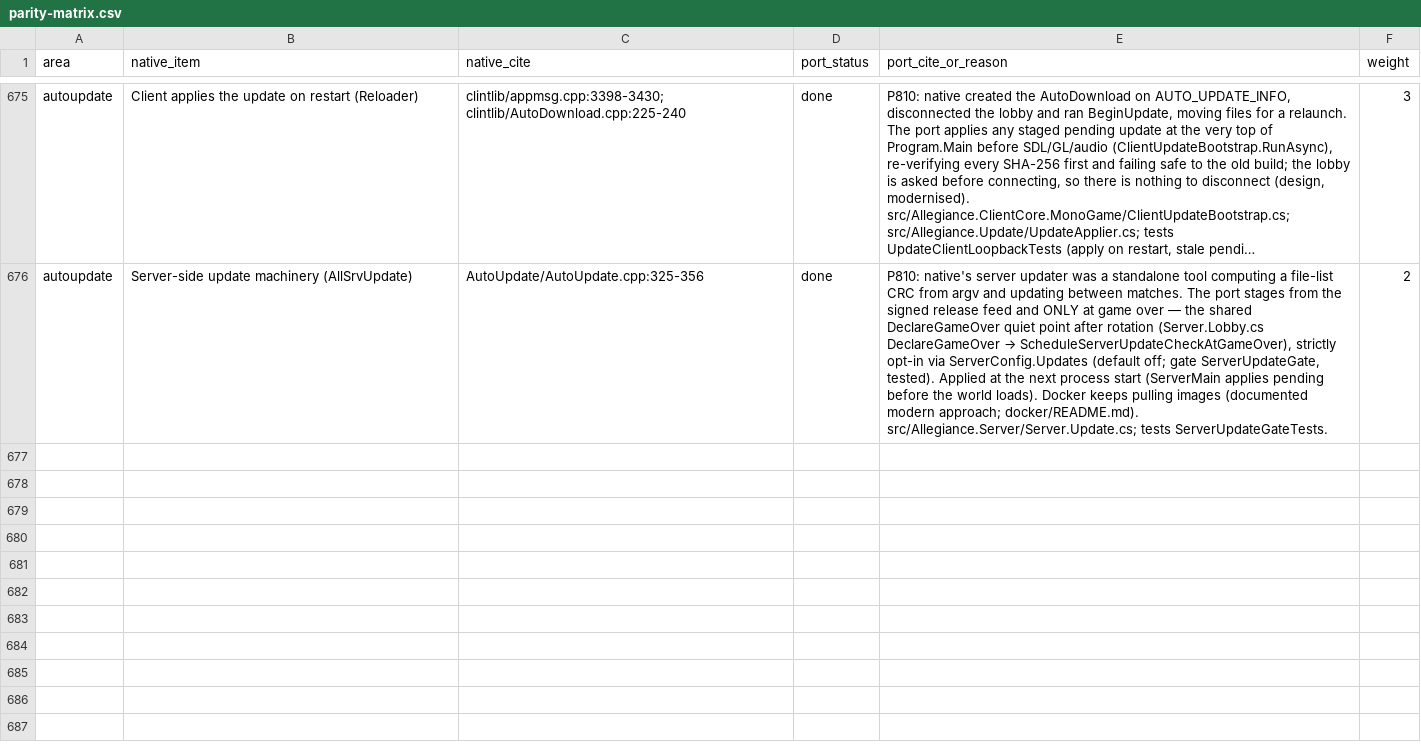
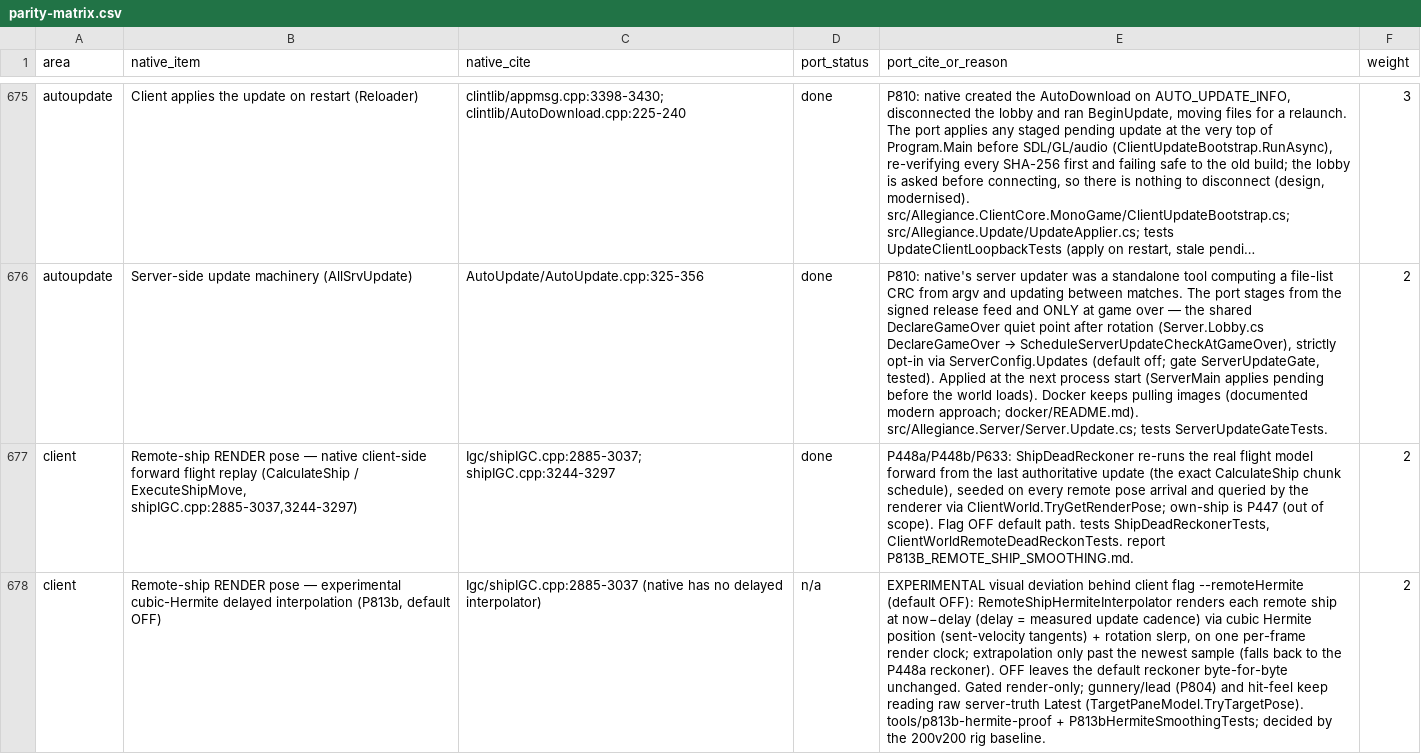
Before and after one commit to dominusbelial/AllegianceCore-public, a CSV file: docs/parity/parity-matrix.csv, drawn as a sheet; only a part is shown, gaps mark what is left out; long unchanged cells end in …; the diff names each change by its address in the sheet, - before the commit and + after, or states it on an @@ line.

```diff
--- a/docs/parity/parity-matrix.csv
+++ b/docs/parity/parity-matrix.csv
+row 677: client | Remote-ship RENDER pose — native client-side forward flight replay (CalculateShip / ExecuteShipMove, shipIGC.cpp:2885-3037,3244-3297) | Igc/shipIGC.cpp:2885-3037; shipIGC.cpp:3244-3297 | done | P448a/P448b/P633: ShipDeadReckoner re-runs the real flight model forward from the last authoritative update (the exact CalculateShip chunk schedule), seeded on every remote pose arrival and queried by the renderer via ClientWorld.TryGetRenderPose; own-ship is P447 (out of scope). Flag OFF default path. tests ShipDeadReckonerTests, ClientWorldRemoteDeadReckonTests. report P813B_REMOTE_SHIP_SMOOTHING.md. | 2
+row 678: client | Remote-ship RENDER pose — experimental cubic-Hermite delayed interpolation (P813b, default OFF) | Igc/shipIGC.cpp:2885-3037 (native has no delayed interpolator) | n/a | EXPERIMENTAL visual deviation behind client flag --remoteHermite (default OFF): RemoteShipHermiteInterpolator renders each remote ship at now−delay (delay = measured update cadence) via cubic Hermite position (sent-velocity tangents) + rotation slerp, on one per-frame render clock; extrapolation only past the newest sample (falls back to the P448a reckoner). OFF leaves the default reckoner byte-for-byte unchanged. Gated render-only; gunnery/lead (P804) and hit-feel keep reading raw server-truth Latest (TargetPaneModel.TryTargetPose). tools/p813b-hermite-proof + P813bHermiteSmoothingTests; decided by the 200v200 rig baseline. | 2
```
Also changed, not shown: 11 other files.
